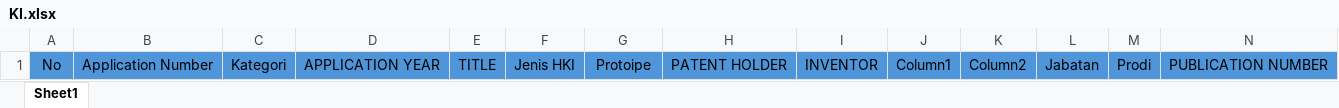
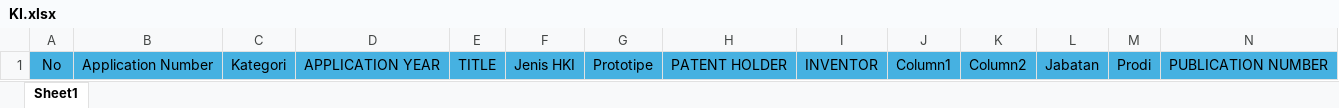
Before and after one commit to mifahh/Sistem-Manajemen-Data-LPPM, an Excel workbook: public/file_ki/KI.xlsx, sheet Sheet1, drawn as a sheet; only a part is shown; values as stored, in another font and other column widths than the file's, no borders; the diff covers the shown part only; the diff names each change by its address in the sheet, - before the commit and + after, or states it on an @@ line.

```diff
--- a/public/file_ki/KI.xlsx (sheet Sheet1)
+++ b/public/file_ki/KI.xlsx (sheet Sheet1)
-A1:N1 fill: #4E95D9
+A1:N1 fill: #46B1E1
-G1: Protoipe
+G1: Prototipe
```
Also changed, not shown: cell formats elsewhere in this sheet, public/file_publikasi/publikasi_template.xlsx, 17 other files.
